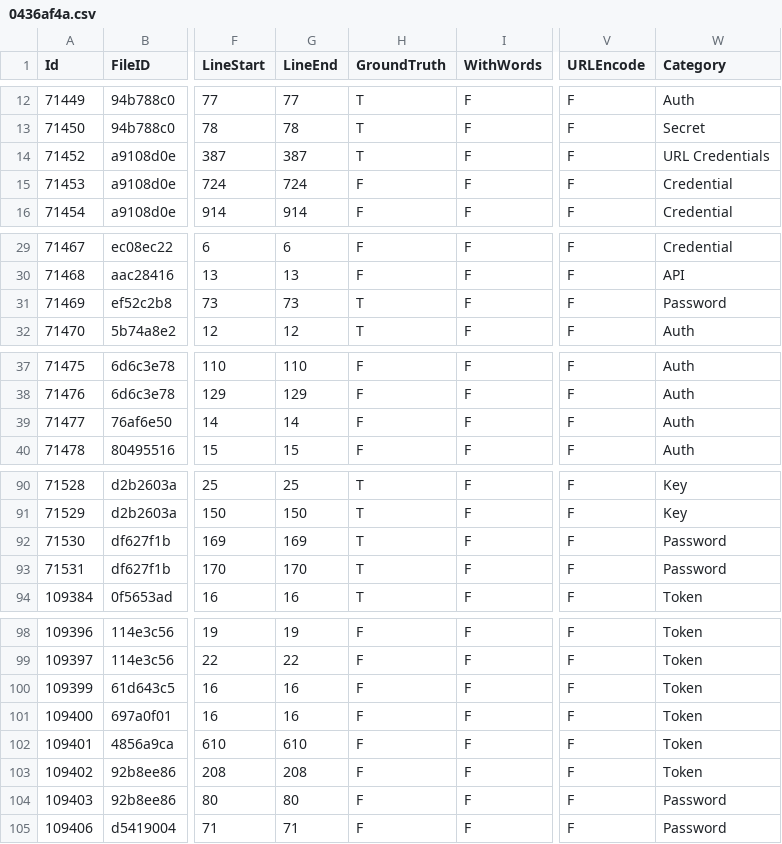
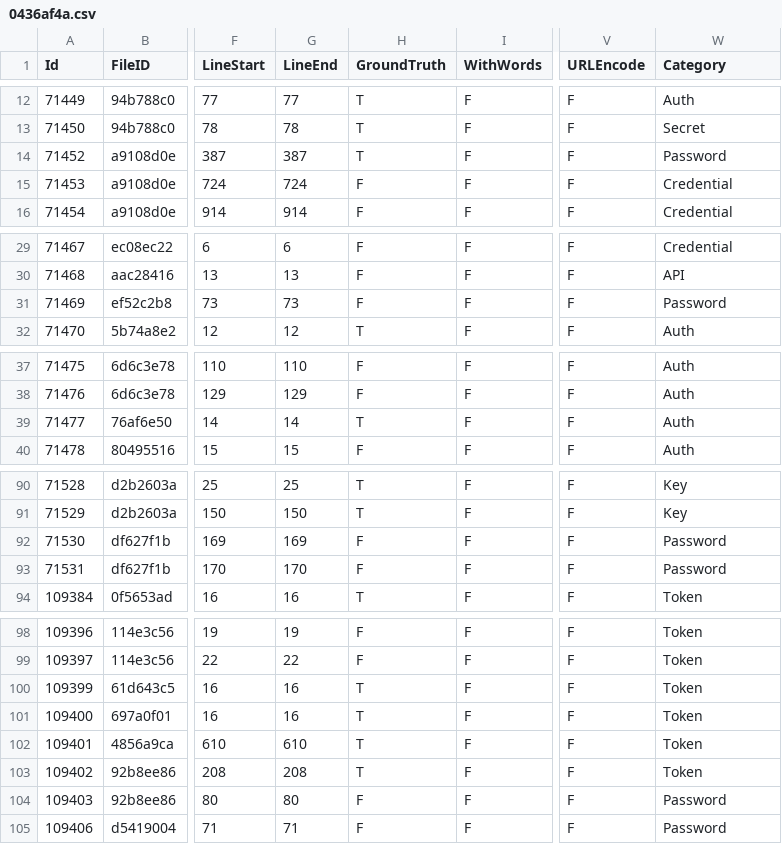
Before and after one commit to Samsung/CredData, a CSV file: meta/0436af4a.csv, drawn as a sheet; only a part is shown, gaps mark what is left out; the diff covers the shown part only; the diff names each change by its address in the sheet, - before the commit and + after, or states it on an @@ line.

```diff
--- a/meta/0436af4a.csv
+++ b/meta/0436af4a.csv
-W14 (Category): URL Credentials
+W14 (Category): Password
-H31 (GroundTruth): T
+H31 (GroundTruth): F
-H39 (GroundTruth): F
+H39 (GroundTruth): T
-H92:H93 (GroundTruth): T
+H92:H93 (GroundTruth): F
-H100:H103 (GroundTruth): F
+H100:H103 (GroundTruth): T
```
Also changed, not shown: 2 edited cells elsewhere in this file, 1 other file.
